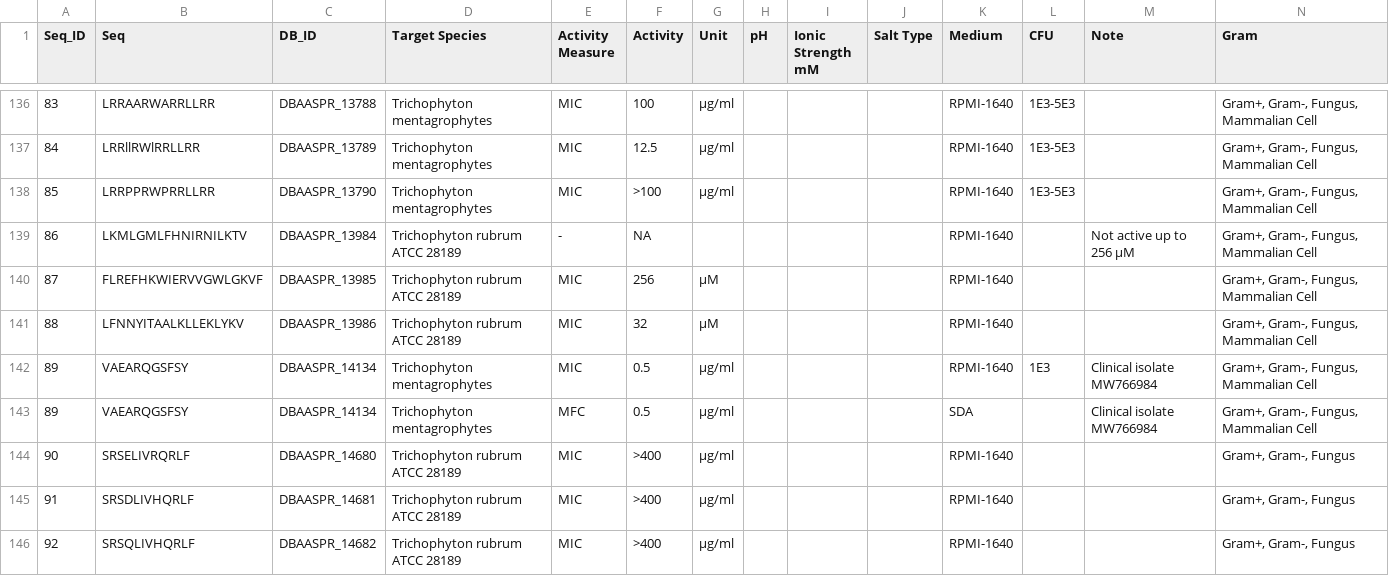
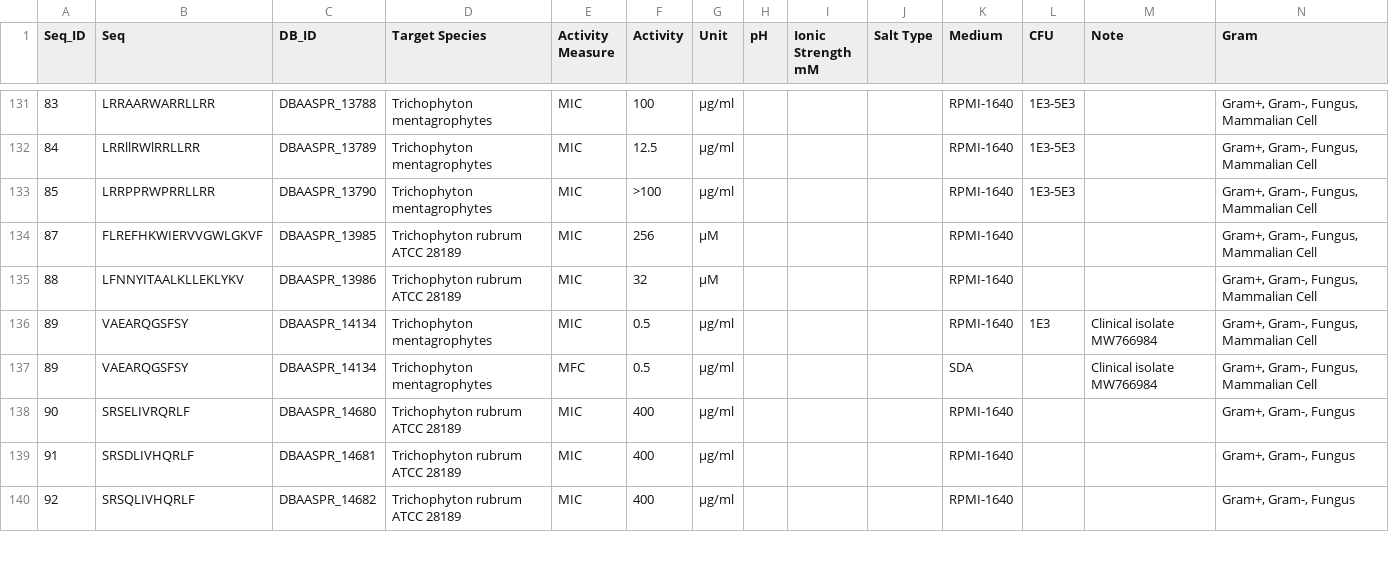
Before and after one commit to Lee-ChinCheng/dbaasp-crawler, a CSV file: output_csv/mentagrophyte.csv, drawn as a sheet; only a part is shown, gaps mark what is left out; the diff covers the shown part only.

```diff
--- a/output_csv/mentagrophyte.csv
+++ b/output_csv/mentagrophyte.csv
@@ -138,3 +133,2 @@ Seq_ID,Seq,DB_ID,Target Species,Activity Measure,Activity,Unit,pH,Ionic Strength
 85,LRRPPRWPRRLLRR,DBAASPR_13790,Trichophyton mentagrophytes,MIC,>100,µg/ml,,,,RPMI-1640,1E3-5E3,,"Gram+, Gram-, Fungus, Mammalian Cell"
-86,LKMLGMLFHNIRNILKTV,DBAASPR_13984,Trichophyton rubrum ATCC 28189,-,NA,,,,,RPMI-1640,,Not active up to 256 µM,"Gram+, Gram-, Fungus, Mammalian Cell"
 87,FLREFHKWIERVVGWLGKVF,DBAASPR_13985,Trichophyton rubrum ATCC 28189,MIC,256,µM,,,,RPMI-1640,,,"Gram+, Gram-, Fungus, Mammalian Cell"
@@ -143,4 +137,4 @@ Seq_ID,Seq,DB_ID,Target Species,Activity Measure,Activity,Unit,pH,Ionic Strength
 89,VAEARQGSFSY,DBAASPR_14134,Trichophyton mentagrophytes,MFC,0.5,µg/ml,,,,SDA,,Clinical isolate MW766984,"Gram+, Gram-, Fungus, Mammalian Cell"
-90,SRSELIVRQRLF,DBAASPR_14680,Trichophyton rubrum ATCC 28189,MIC,>400,µg/ml,,,,RPMI-1640,,,"Gram+, Gram-, Fungus"
-91,SRSDLIVHQRLF,DBAASPR_14681,Trichophyton rubrum ATCC 28189,MIC,>400,µg/ml,,,,RPMI-1640,,,"Gram+, Gram-, Fungus"
-92,SRSQLIVHQRLF,DBAASPR_14682,Trichophyton rubrum ATCC 28189,MIC,>400,µg/ml,,,,RPMI-1640,,,"Gram+, Gram-, Fungus"
+90,SRSELIVRQRLF,DBAASPR_14680,Trichophyton rubrum ATCC 28189,MIC,400,µg/ml,,,,RPMI-1640,,,"Gram+, Gram-, Fungus"
+91,SRSDLIVHQRLF,DBAASPR_14681,Trichophyton rubrum ATCC 28189,MIC,400,µg/ml,,,,RPMI-1640,,,"Gram+, Gram-, Fungus"
+92,SRSQLIVHQRLF,DBAASPR_14682,Trichophyton rubrum ATCC 28189,MIC,400,µg/ml,,,,RPMI-1640,,,"Gram+, Gram-, Fungus"
```
Also changed, not shown: 7 removed rows and 31 edited cells elsewhere in this file, output_csv/Cryptococcus.csv, output_csv/Microsporum.csv, 7 other files.
